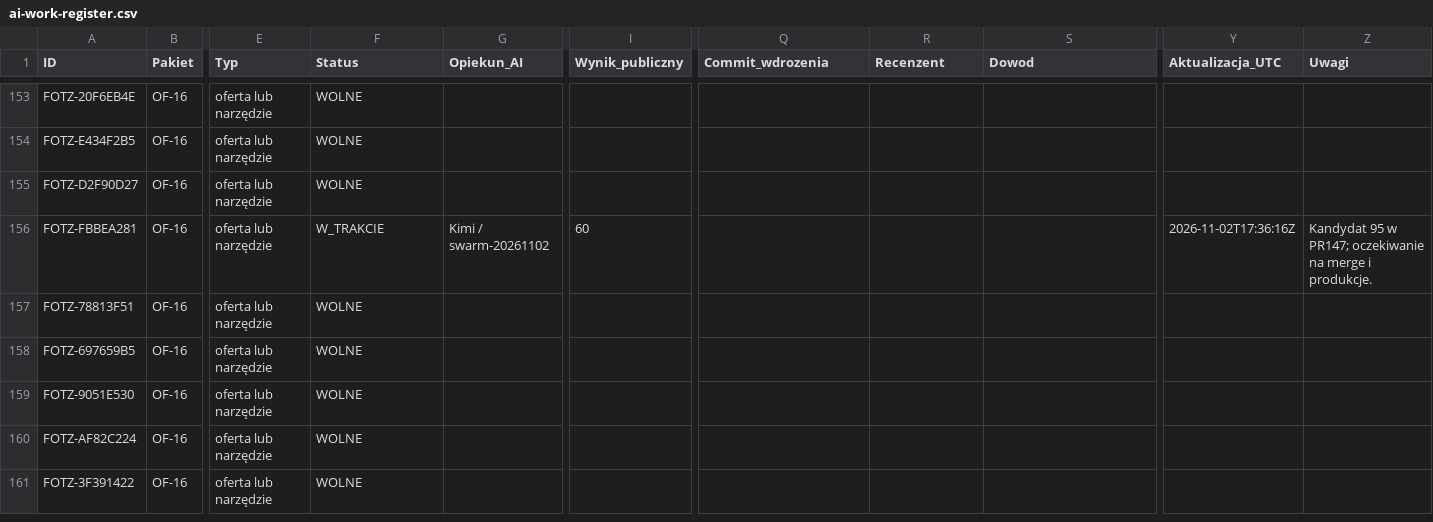
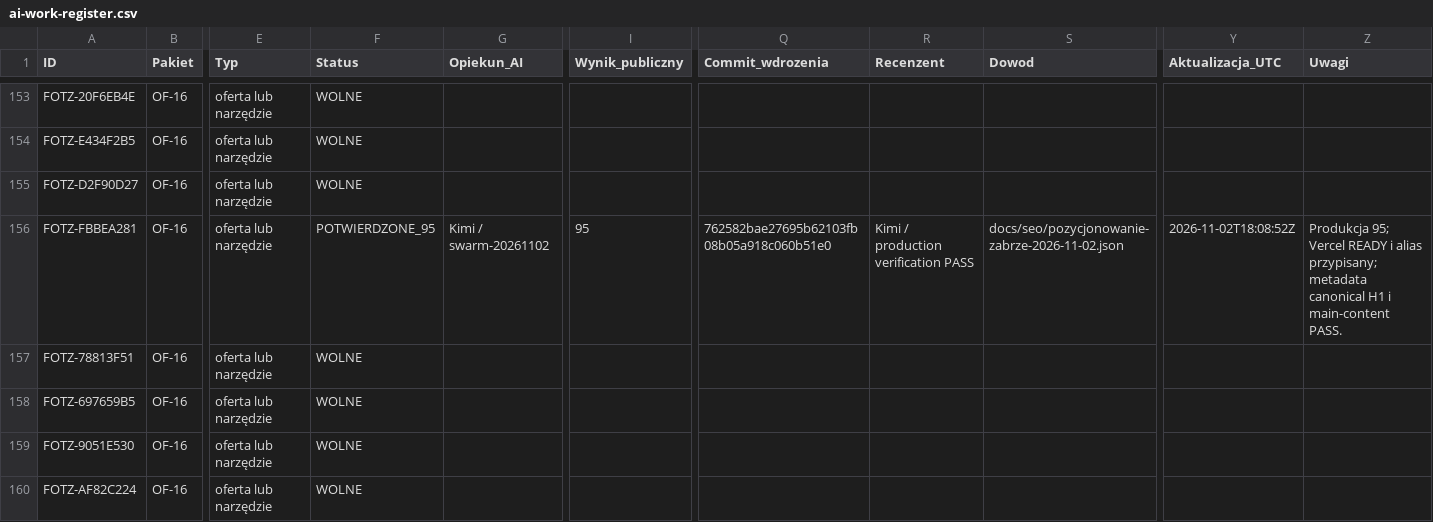
Before and after one commit to adam420412/fotz-studio-web-experience, a CSV file: docs/seo/ai-work-register.csv, drawn as a sheet; only a part is shown, gaps mark what is left out; the shorter side is filled out with more unchanged rows; the diff names each change by its address in the sheet, - before the commit and + after, or states it on an @@ line.

Commit message:
Potwierdź produkcję Zabrza 95

```diff
--- a/docs/seo/ai-work-register.csv
+++ b/docs/seo/ai-work-register.csv
-F156 (Status): W_TRAKCIE
+F156 (Status): POTWIERDZONE_95
-I156 (Wynik_publiczny): 60
+I156 (Wynik_publiczny): 95
-Q156 (Commit_wdrozenia): (empty)
+Q156 (Commit_wdrozenia): 762582bae27695b62103fb08b05a918c060b51e0
-R156 (Recenzent): (empty)
+R156 (Recenzent): Kimi / production verification PASS
-S156 (Dowod): (empty)
+S156 (Dowod): docs/seo/pozycjonowanie-zabrze-2026-11-02.json
-Y156 (Aktualizacja_UTC): 2026-11-02T17:36:16Z
+Y156 (Aktualizacja_UTC): 2026-11-02T18:08:52Z
-Z156 (Uwagi): Kandydat 95 w PR147; oczekiwanie na merge i produkcje.
+Z156 (Uwagi): Produkcja 95; Vercel READY i alias przypisany; metadata canonical H1 i main-content PASS.
```
